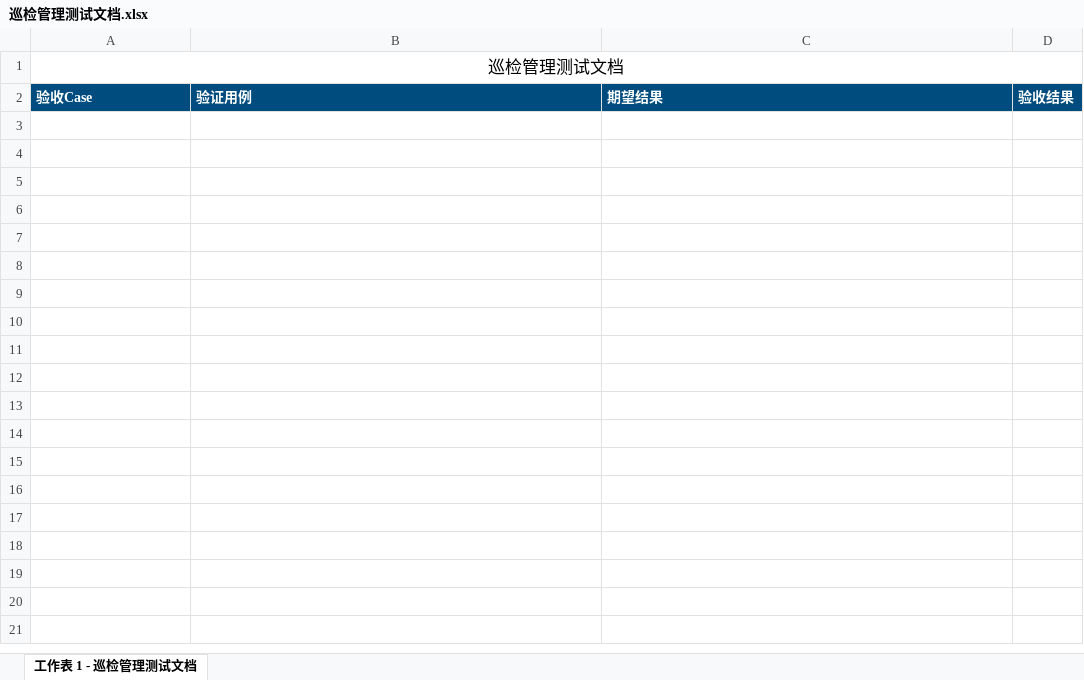
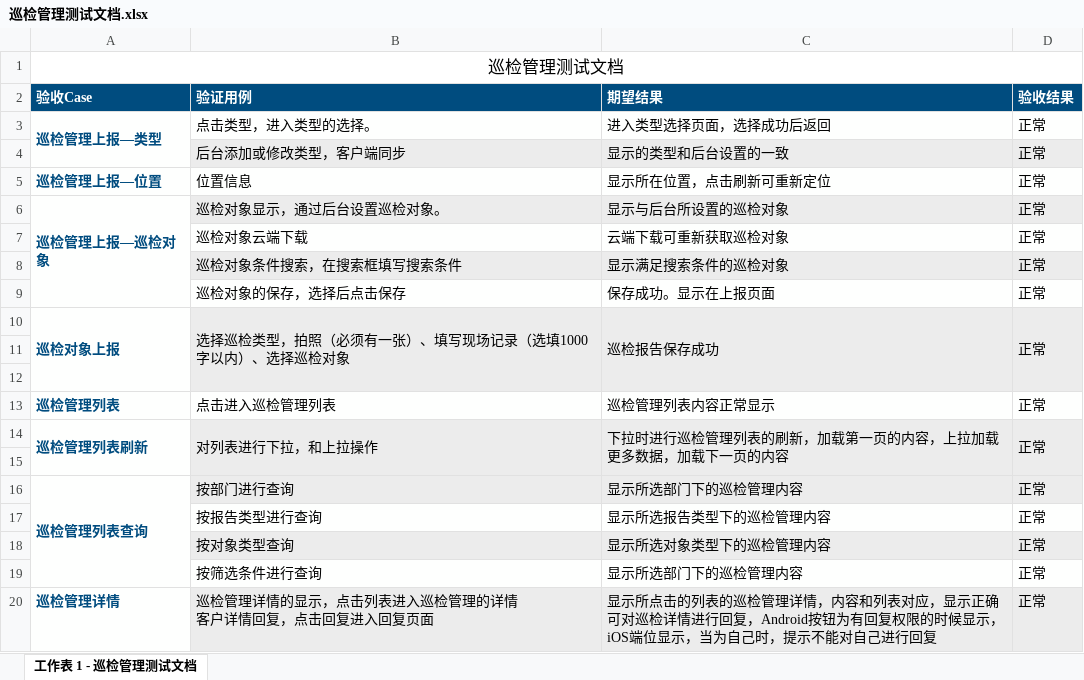
Before and after one commit to xuyutang/GZB-TESTFILE, an Excel workbook: 工作宝客户端测试文档/巡检管理测试文档.xlsx, sheet 工作表 1 - 巡检管理测试文档, drawn as a sheet; values as stored, in another font and other column widths than the file's, no borders; ↵ is a line break in a cell; the diff names each change by its address in the sheet, - before the commit and + after, or states it on an @@ line.

Commit message:
no message

```diff
--- a/工作宝客户端测试文档/巡检管理测试文档.xlsx (sheet 工作表 1 - 巡检管理测试文档)
+++ b/工作宝客户端测试文档/巡检管理测试文档.xlsx (sheet 工作表 1 - 巡检管理测试文档)
+row 3: 巡检管理上报—类型 | 点击类型，进入类型的选择。 | 进入类型选择页面，选择成功后返回 | 正常
+row 4:  | 后台添加或修改类型，客户端同步 | 显示的类型和后台设置的一致 | 正常
+row 5: 巡检管理上报—位置 | 位置信息 | 显示所在位置，点击刷新可重新定位 | 正常
+row 6: 巡检管理上报—巡检对象 | 巡检对象显示，通过后台设置巡检对象。 | 显示与后台所设置的巡检对象 | 正常
+row 7:  | 巡检对象云端下载 | 云端下载可重新获取巡检对象 | 正常
+row 8:  | 巡检对象条件搜索，在搜索框填写搜索条件 | 显示满足搜索条件的巡检对象 | 正常
+row 9:  | 巡检对象的保存，选择后点击保存 | 保存成功。显示在上报页面 | 正常
+row 10: 巡检对象上报 | 选择巡检类型，拍照（必须有一张）、填写现场记录（选填1000字以内）、选择巡检对象 | 巡检报告保存成功 | 正常
+row 11: (empty)
+row 12: (empty)
+row 13: 巡检管理列表 | 点击进入巡检管理列表 | 巡检管理列表内容正常显示 | 正常
+row 14: 巡检管理列表刷新 | 对列表进行下拉，和上拉操作 | 下拉时进行巡检管理列表的刷新，加载第一页的内容，上拉加载更多数据，加载下一页的内容 | 正常
+row 15: (empty)
+row 16: 巡检管理列表查询 | 按部门进行查询 | 显示所选部门下的巡检管理内容 | 正常
+row 17:  | 按报告类型进行查询 | 显示所选报告类型下的巡检管理内容 | 正常
+row 18:  | 按对象类型查询 | 显示所选对象类型下的巡检管理内容 | 正常
+row 19:  | 按筛选条件进行查询 | 显示所选部门下的巡检管理内容 | 正常
+row 20: 巡检管理详情 | 巡检管理详情的显示，点击列表进入巡检管理的详情 ↵ 客户详情回复，点击回复进入回复页面 | 显示所点击的列表的巡检管理详情，内容和列表对应，显示正确 ↵ 可对巡检详情进行回复，Android按钮为有回复权限的时候显示，iOS端位显示，当为自己时，提示不能对自己进行回复 | 正常
```
